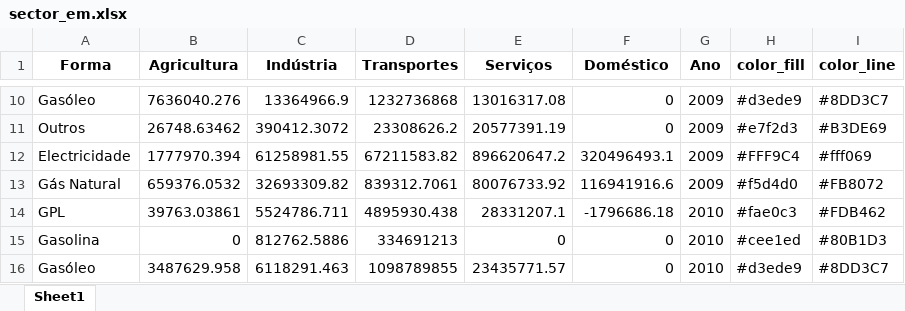
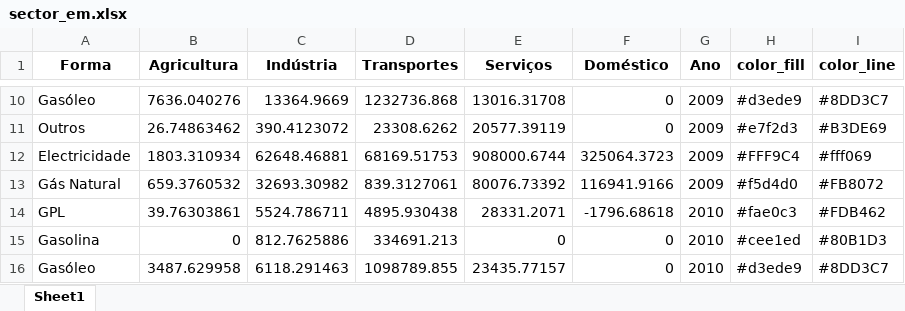
Before and after one commit to FranMacedo/matrizenergia, an Excel workbook: data/sector_em.xlsx, sheet Sheet1, drawn as a sheet; only a part is shown, gaps mark what is left out; values as stored, in another font and other column widths than the file's, no borders; the diff covers the shown part only; the diff names each change by its address in the sheet, - before the commit and + after, or states it on an @@ line.

```diff
--- a/data/sector_em.xlsx (sheet Sheet1)
+++ b/data/sector_em.xlsx (sheet Sheet1)
-B10 (Agricultura): 7636040.276
+B10 (Agricultura): 7636.040276
-C10 (Indústria): 13364966.9
+C10 (Indústria): 13364.9669
-D10 (Transportes): 1232736868
+D10 (Transportes): 1232736.868
-E10 (Serviços): 13016317.08
+E10 (Serviços): 13016.31708
-B11 (Agricultura): 26748.63462
+B11 (Agricultura): 26.74863462
-C11 (Indústria): 390412.3072
+C11 (Indústria): 390.4123072
-D11 (Transportes): 23308626.2
+D11 (Transportes): 23308.6262
-E11 (Serviços): 20577391.19
+E11 (Serviços): 20577.39119
-B12 (Agricultura): 1777970.394
+B12 (Agricultura): 1803.310934
-C12 (Indústria): 61258981.55
+C12 (Indústria): 62648.46881
-D12 (Transportes): 67211583.82
+D12 (Transportes): 68169.51753
-E12 (Serviços): 896620647.2
+E12 (Serviços): 908000.6744
-F12 (Doméstico): 320496493.1
+F12 (Doméstico): 325064.3723
-B13 (Agricultura): 659376.0532
+B13 (Agricultura): 659.3760532
-C13 (Indústria): 32693309.82
+C13 (Indústria): 32693.30982
-D13 (Transportes): 839312.7061
+D13 (Transportes): 839.3127061
-E13 (Serviços): 80076733.92
+E13 (Serviços): 80076.73392
-F13 (Doméstico): 116941916.6
+F13 (Doméstico): 116941.9166
-B14 (Agricultura): 39763.03861
+B14 (Agricultura): 39.76303861
-C14 (Indústria): 5524786.711
+C14 (Indústria): 5524.786711
-D14 (Transportes): 4895930.438
+D14 (Transportes): 4895.930438
-E14 (Serviços): 28331207.1
+E14 (Serviços): 28331.2071
-F14 (Doméstico): -1796686.18
+F14 (Doméstico): -1796.68618
-C15 (Indústria): 812762.5886
+C15 (Indústria): 812.7625886
-D15 (Transportes): 334691213
+D15 (Transportes): 334691.213
-B16 (Agricultura): 3487629.958
+B16 (Agricultura): 3487.629958
-C16 (Indústria): 6118291.463
+C16 (Indústria): 6118.291463
-D16 (Transportes): 1098789855
+D16 (Transportes): 1098789.855
-E16 (Serviços): 23435771.57
+E16 (Serviços): 23435.77157
```
Also changed, not shown: 221 edited cells elsewhere in this sheet, data/Emissoes_CO2_Lisboa.xlsx, data/Energia_Primaria_Lisboa.xlsx, 3 other files.
